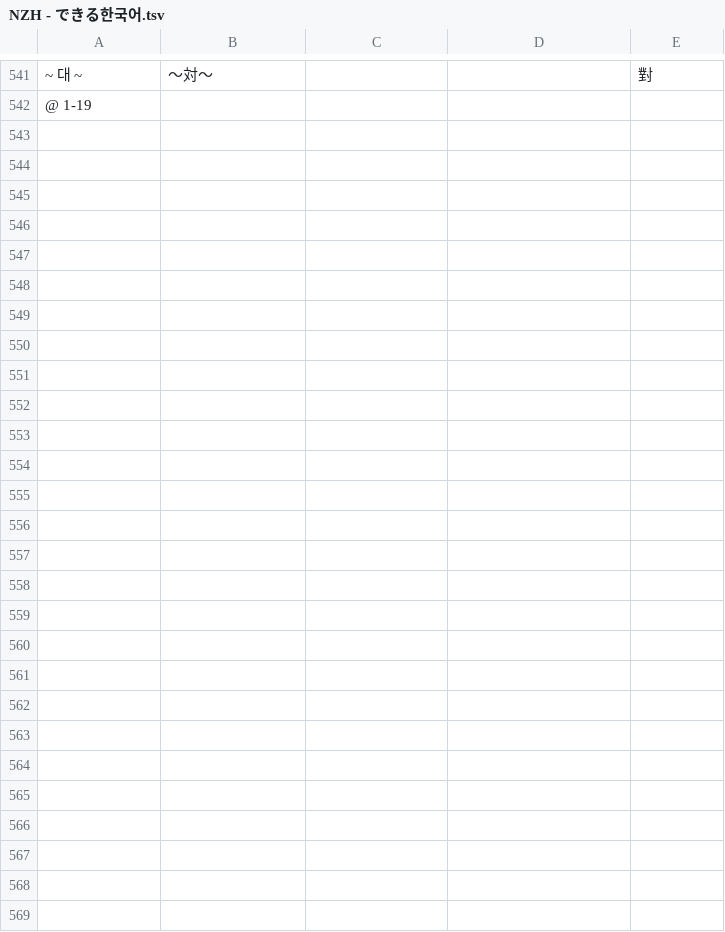
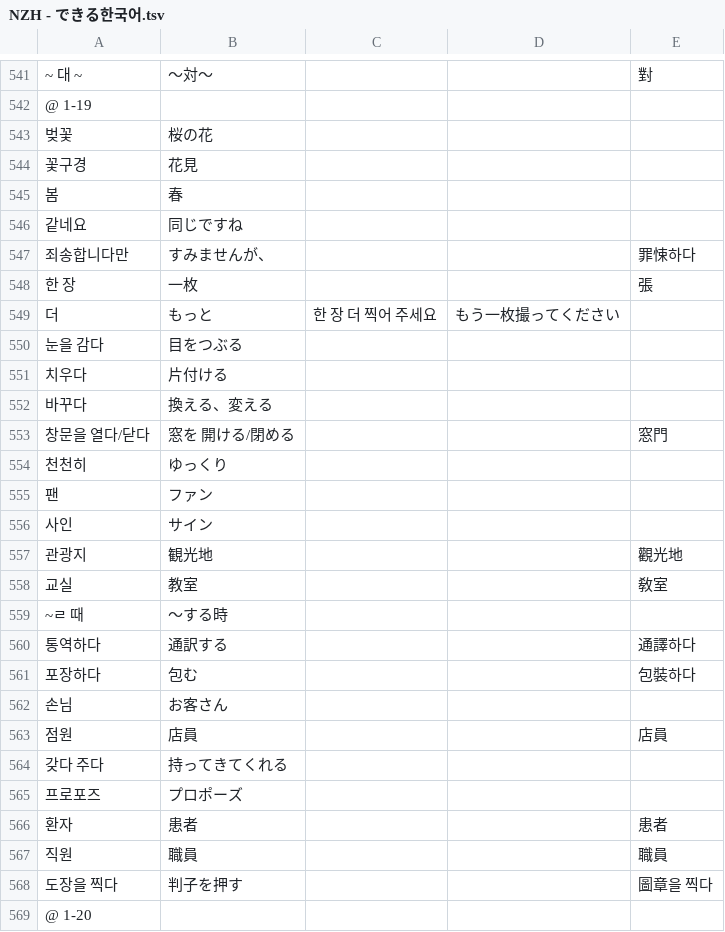
Before and after one commit to jdwebdev/NZH, a TSV file: tsv/NZH - できる한국어.tsv, drawn as a sheet; only a part is shown, gaps mark what is left out; the diff covers the shown part only; the diff names each change by its address in the sheet, - before the commit and + after, or states it on an @@ line.

Commit message:
MAJ

```diff
--- a/tsv/NZH - できる한국어.tsv
+++ b/tsv/NZH - できる한국어.tsv
+row 543: 벚꽃 | 桜の花
+row 544: 꽃구경 | 花見
+row 545: 봄 | 春
+row 546: 같네요 | 同じですね
+row 547: 죄송합니다만 | すみませんが、 |  |  | 罪悚하다
+row 548: 한 장 | 一枚 |  |  | 張
+row 549: 더 | もっと | 한 장 더 찍어 주세요 | もう一枚撮ってください
+row 550: 눈을 감다 | 目をつぶる
+row 551: 치우다 | 片付ける
+row 552: 바꾸다 | 換える、変える
+row 553: 창문을 열다/닫다 | 窓を 開ける/閉める |  |  | 窓門
+row 554: 천천히 | ゆっくり
+row 555: 팬 | ファン
+row 556: 사인 | サイン
+row 557: 관광지 | 観光地 |  |  | 觀光地
+row 558: 교실 | 教室 |  |  | 敎室
+row 559: ~ㄹ 때 | ～する時
+row 560: 통역하다 | 通訳する |  |  | 通譯하다
+row 561: 포장하다 | 包む |  |  | 包裝하다
+row 562: 손님 | お客さん
+row 563: 점원 | 店員 |  |  | 店員
+row 564: 갖다 주다 | 持ってきてくれる
+row 565: 프로포즈 | プロポーズ
+row 566: 환자 | 患者 |  |  | 患者
+row 567: 직원 | 職員 |  |  | 職員
+row 568: 도장을 찍다 | 判子を押す |  |  | 圖章을 찍다
+row 569: @ 1-20
```
Also changed, not shown: 1 edited cell elsewhere in this file.
